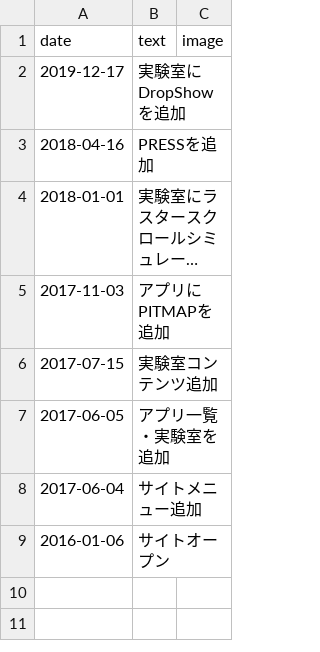
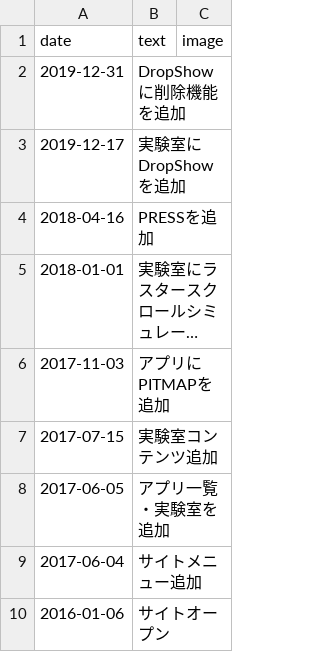
Before and after one commit to bitchunk/bitchunk_aws, a CSV file: www/views/updates.csv, drawn as a sheet; long unchanged cells end in ….

```diff
--- a/www/views/updates.csv
+++ b/www/views/updates.csv
@@ -1,2 +1,3 @@
 date,text,image
+2019-12-31,DropShowに削除機能を追加,
 2019-12-17,実験室にDropShowを追加,
```
Also changed, not shown: 2 other files.
